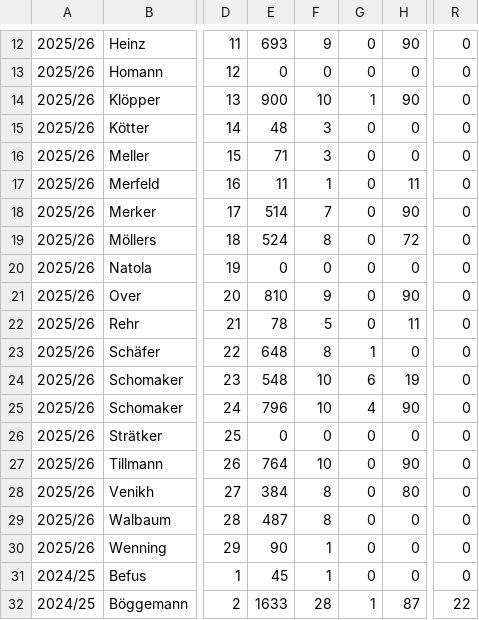
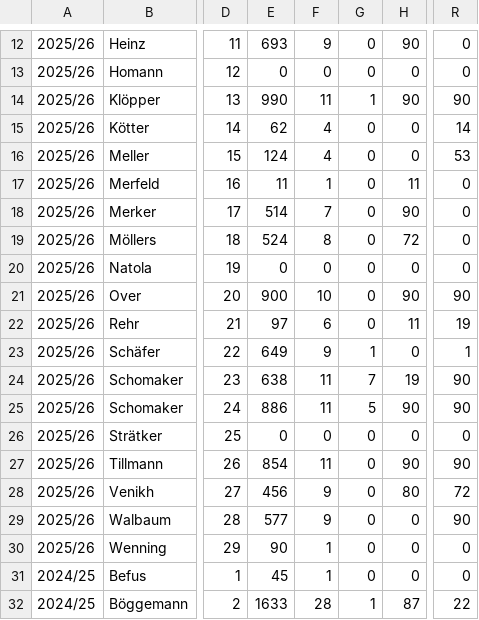
Before and after one commit to KalleHeuwes/ledwand-backend, a CSV file: src/main/resources/historie/einsatzzeiten.csv, drawn as a sheet; only a part is shown, gaps mark what is left out; the diff covers the shown part only; the diff names each change by its address in the sheet, - before the commit and + after, or states it on an @@ line.

```diff
--- a/src/main/resources/historie/einsatzzeiten.csv
+++ b/src/main/resources/historie/einsatzzeiten.csv
-E14: 900
+E14: 990
-F14: 10
+F14: 11
-R14: 0
+R14: 90
-E15: 48
+E15: 62
-F15:F16: 3
+F15:F16: 4
-R15: 0
+R15: 14
-E16: 71
+E16: 124
-R16: 0
+R16: 53
-E21: 810
+E21: 900
-F21: 9
+F21: 10
-R21: 0
+R21: 90
-E22: 78
+E22: 97
-F22: 5
+F22: 6
-R22: 0
+R22: 19
-E23: 648
+E23: 649
-F23: 8
+F23: 9
-R23: 0
+R23: 1
-E24: 548
+E24: 638
-F24:F25: 10
+F24:F25: 11
-G24: 6
+G24: 7
-R24:R25: 0
+R24:R25: 90
-E25: 796
+E25: 886
-G25: 4
+G25: 5
-E27: 764
+E27: 854
-F27: 10
+F27: 11
-R27: 0
+R27: 90
-E28: 384
+E28: 456
-F28:F29: 8
+F28:F29: 9
-R28: 0
+R28: 72
-E29: 487
+E29: 577
-R29: 0
+R29: 90
```
Also changed, not shown: 12 edited cells elsewhere in this file, src/main/resources/historie/kader.csv, src/main/resources/historie/spieltage.csv, 1 other file.
